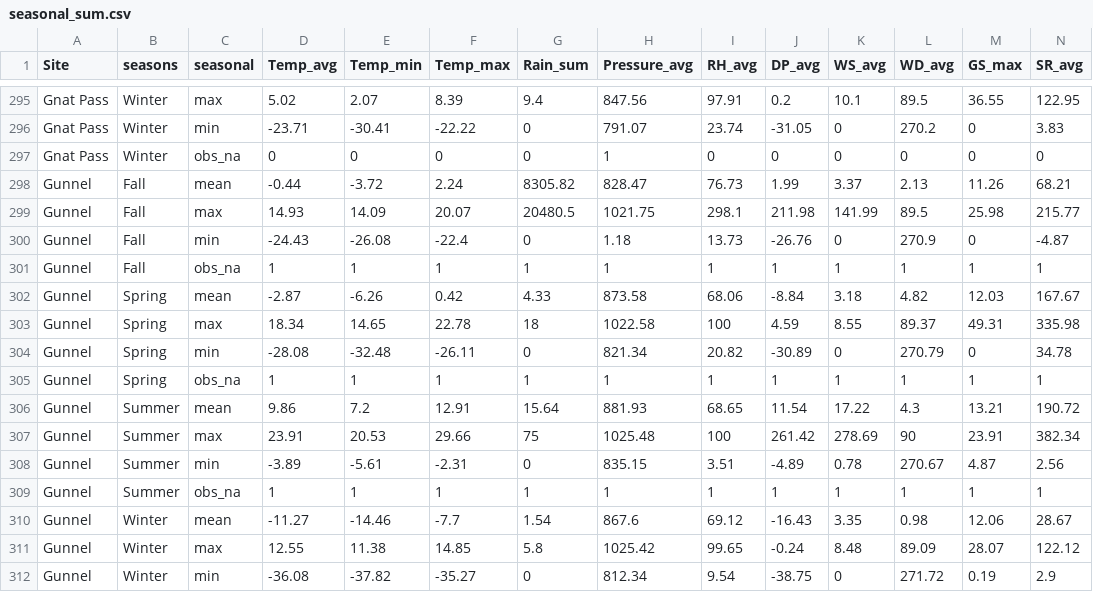
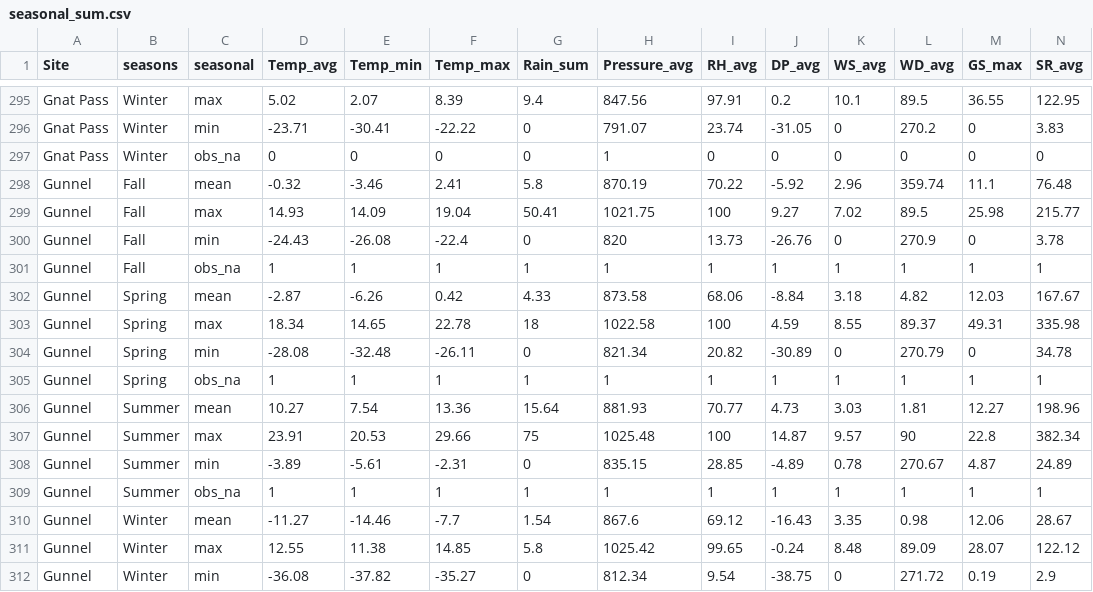
Before and after one commit to bcgov/nbcclim, a CSV file: R/shiny/data/seasonal_sum.csv, drawn as a sheet; only a part is shown, gaps mark what is left out.

```diff
--- a/R/shiny/data/seasonal_sum.csv
+++ b/R/shiny/data/seasonal_sum.csv
@@ -297,5 +297,5 @@
 "Gnat Pass","Winter","obs_na",0,0,0,0,1,0,0,0,0,0,0
-"Gunnel","Fall","mean",-0.44,-3.72,2.24,8305.82,828.47,76.73,1.99,3.37,2.13,11.26,68.21
-"Gunnel","Fall","max",14.93,14.09,20.07,20480.5,1021.75,298.1,211.98,141.99,89.5,25.98,215.77
-"Gunnel","Fall","min",-24.43,-26.08,-22.4,0,1.18,13.73,-26.76,0,270.9,0,-4.87
+"Gunnel","Fall","mean",-0.32,-3.46,2.41,5.8,870.19,70.22,-5.92,2.96,359.74,11.1,76.48
+"Gunnel","Fall","max",14.93,14.09,19.04,50.41,1021.75,100,9.27,7.02,89.5,25.98,215.77
+"Gunnel","Fall","min",-24.43,-26.08,-22.4,0,820,13.73,-26.76,0,270.9,0,3.78
 "Gunnel","Fall","obs_na",1,1,1,1,1,1,1,1,1,1,1
@@ -305,5 +305,5 @@
 "Gunnel","Spring","obs_na",1,1,1,1,1,1,1,1,1,1,1
-"Gunnel","Summer","mean",9.86,7.2,12.91,15.64,881.93,68.65,11.54,17.22,4.3,13.21,190.72
-"Gunnel","Summer","max",23.91,20.53,29.66,75,1025.48,100,261.42,278.69,90,23.91,382.34
-"Gunnel","Summer","min",-3.89,-5.61,-2.31,0,835.15,3.51,-4.89,0.78,270.67,4.87,2.56
+"Gunnel","Summer","mean",10.27,7.54,13.36,15.64,881.93,70.77,4.73,3.03,1.81,12.27,198.96
+"Gunnel","Summer","max",23.91,20.53,29.66,75,1025.48,100,14.87,9.57,90,22.8,382.34
+"Gunnel","Summer","min",-3.89,-5.61,-2.31,0,835.15,28.85,-4.89,0.78,270.67,4.87,24.89
 "Gunnel","Summer","obs_na",1,1,1,1,1,1,1,1,1,1,1
```
Also changed, not shown: R/shiny/data/annual_sum.csv, R/shiny/data/gseason_sum.csv, 4 other files.
